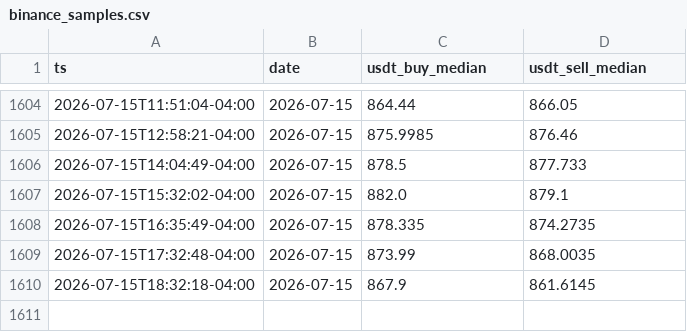
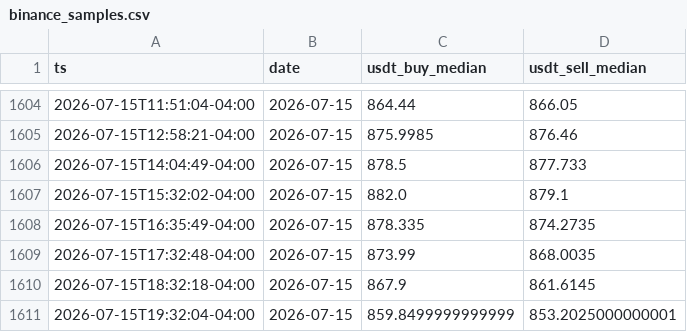
Before and after one commit to vhurdaneta/trmnl-bcv-usdt, a CSV file: data/binance_samples.csv, drawn as a sheet; only a part is shown, gaps mark what is left out.

```diff
--- a/data/binance_samples.csv
+++ b/data/binance_samples.csv
@@ -1610 +1610,2 @@ ts,date,usdt_buy_median,usdt_sell_median
 2026-07-15T18:32:18-04:00,2026-07-15,867.9,861.6145
+2026-07-15T19:32:04-04:00,2026-07-15,859.8499999999999,853.2025000000001
```
Also changed, not shown: data/rates_history.csv, 1 other file.
